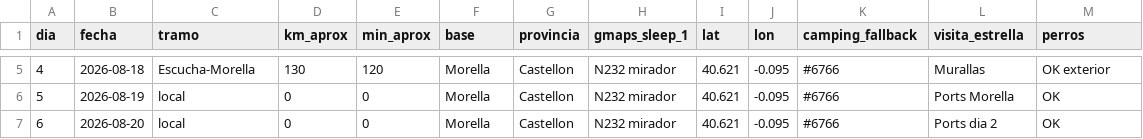
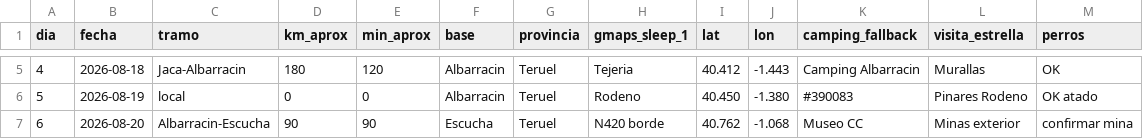
Before and after one commit to exxasens0/Dams-cli, a CSV file: ruta-camper-refugio-2026/itinerario.csv, drawn as a sheet; only a part is shown, gaps mark what is left out; the diff covers the shown part only.

```diff
--- a/ruta-camper-refugio-2026/itinerario.csv
+++ b/ruta-camper-refugio-2026/itinerario.csv
@@ -5,3 +5,3 @@ dia,fecha,tramo,km_aprox,min_aprox,base,provincia,gmaps_sleep_1,lat,lon,camping_
-4,2026-08-18,Escucha-Morella,130,120,Morella,Castellon,N232 mirador,40.621,-0.095,#6766,Murallas,OK exterior
-5,2026-08-19,local,0,0,Morella,Castellon,N232 mirador,40.621,-0.095,#6766,Ports Morella,OK
-6,2026-08-20,local,0,0,Morella,Castellon,N232 mirador,40.621,-0.095,#6766,Ports dia 2,OK
+4,2026-08-18,Jaca-Albarracin,180,120,Albarracin,Teruel,Tejeria,40.412,-1.443,Camping Albarracin,Murallas,OK
+5,2026-08-19,local,0,0,Albarracin,Teruel,Rodeno,40.450,-1.380,#390083,Pinares Rodeno,OK atado
+6,2026-08-20,Albarracin-Escucha,90,90,Escucha,Teruel,N420 borde,40.762,-1.068,Museo CC,Minas exterior,confirmar mina
```
Also changed, not shown: 44 edited cells elsewhere in this file, 7 other files.
